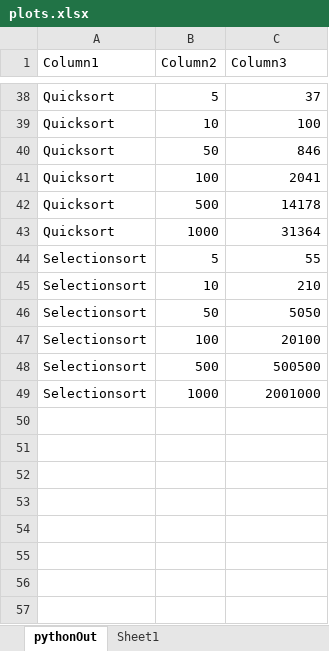
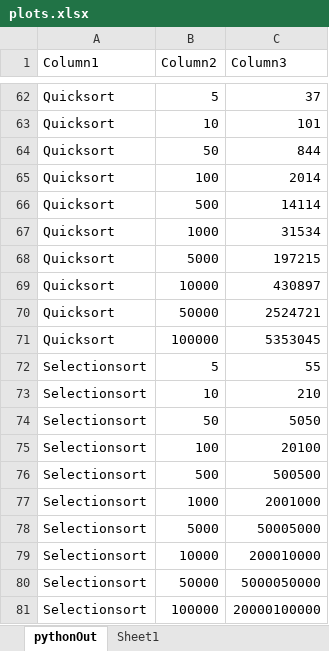
Before and after one commit to viggoStrom/GA-Sorting-Algorithms, an Excel workbook: outputs/plots.xlsx, sheet pythonOut, drawn as a sheet; only a part is shown, gaps mark what is left out; values as stored, in another font and other column widths than the file's, no borders; charts and pictures and table styles not drawn; addresses are those after the commit; the diff covers the shown part only; the diff names each change by its address in the sheet, - before the commit and + after, or states it on an @@ line.

```diff
--- a/outputs/plots.xlsx (sheet pythonOut)
+++ b/outputs/plots.xlsx (sheet pythonOut)
-C63 (Column3): 100
+C63 (Column3): 101
-C64 (Column3): 846
+C64 (Column3): 844
-C65 (Column3): 2041
+C65 (Column3): 2014
-C66 (Column3): 14178
+C66 (Column3): 14114
-C67 (Column3): 31364
+C67 (Column3): 31534
+row 68: Quicksort | 5000 | 197215
+row 69: Quicksort | 10000 | 430897
+row 70: Quicksort | 50000 | 2524721
+row 71: Quicksort | 100000 | 5353045
+row 78: Selectionsort | 5000 | 50005000
+row 79: Selectionsort | 10000 | 200010000
+row 80: Selectionsort | 50000 | 5000050000
+row 81: Selectionsort | 100000 | 20000100000
```
Also changed, not shown: 24 added rows and 31 edited cells elsewhere in this sheet, charts or pictures, 5 other files.
